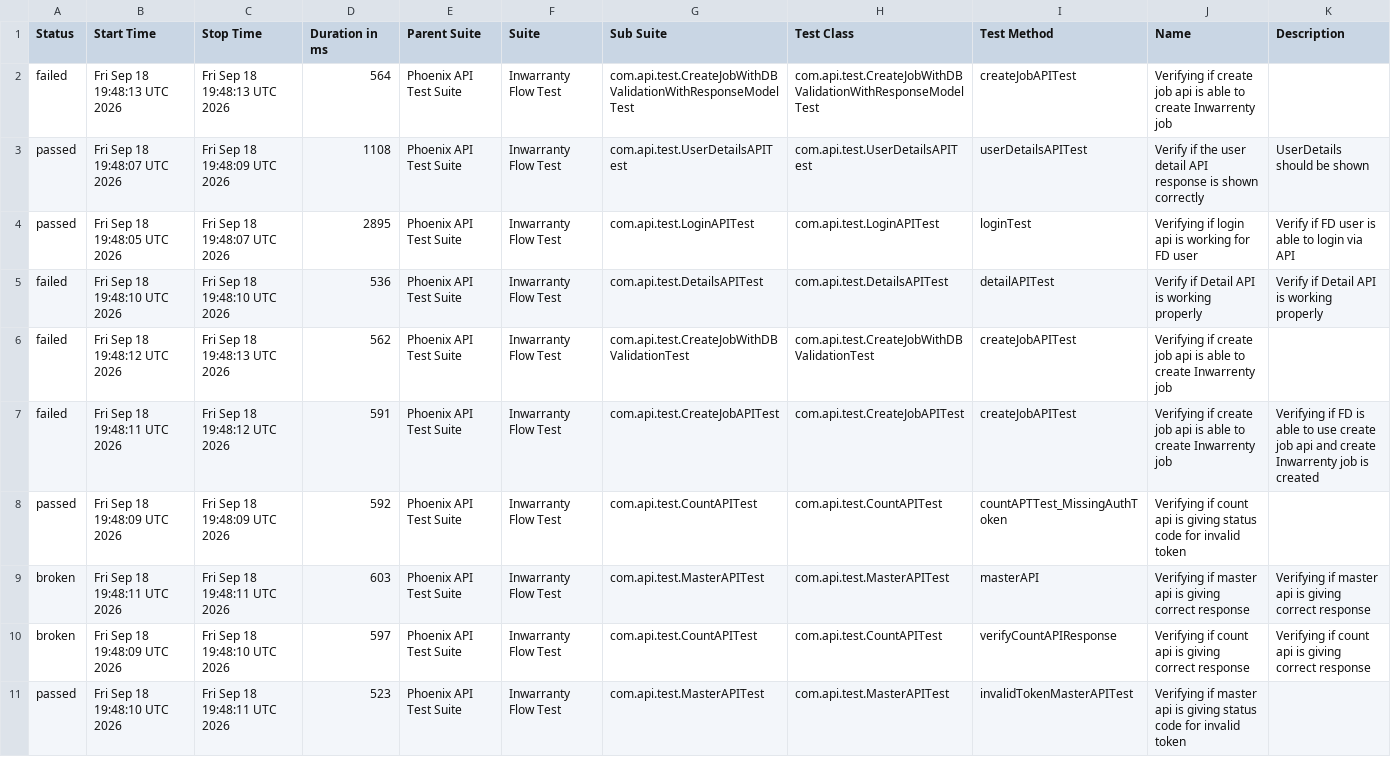
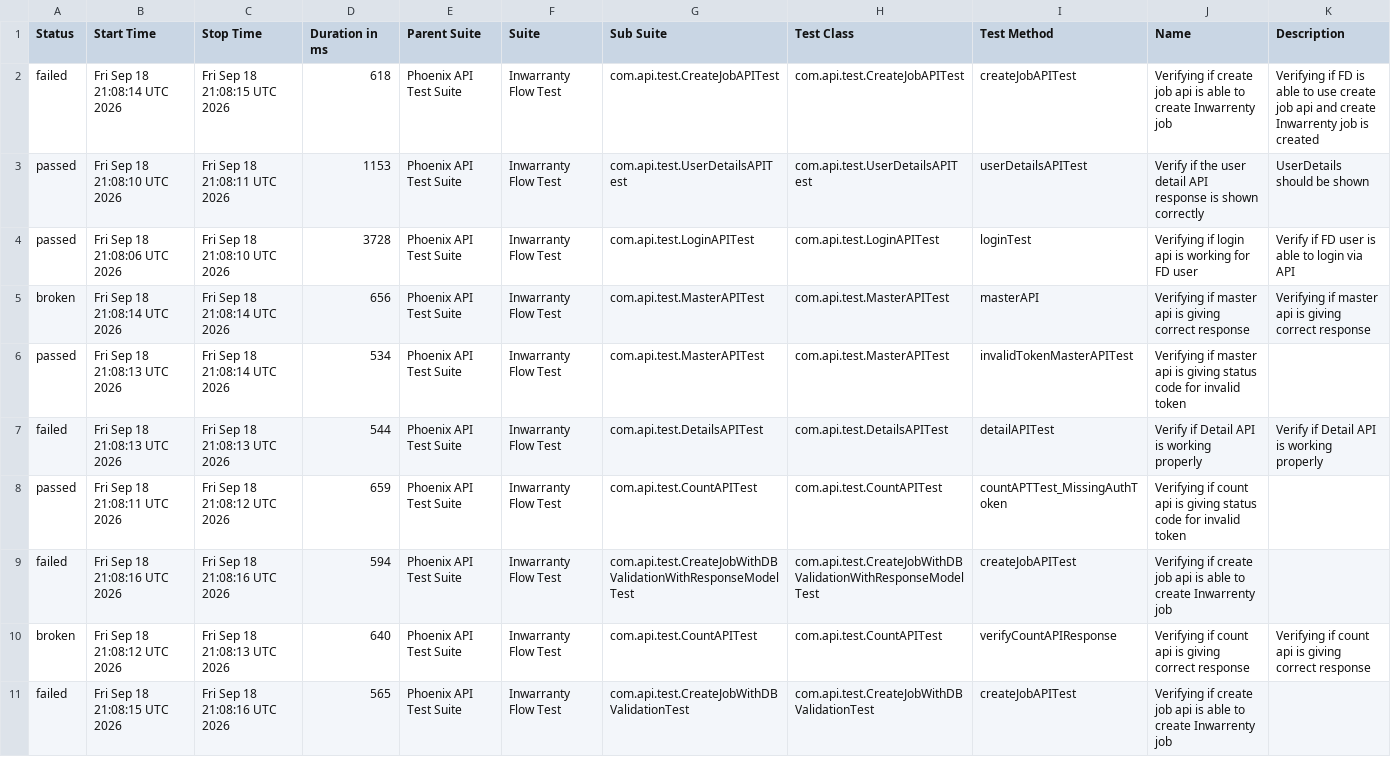
Before and after one commit to manasi7830/PhoneixTestAutomationFramework, a CSV file: data/suites.csv, drawn as a sheet; removed rows and columns are numbered as before the commit, all else as after; the diff names each change by its address in the sheet, - before the commit and + after, or states it on an @@ line.

```diff
--- a/data/suites.csv
+++ b/data/suites.csv
-B2 (Start Time): Fri Sep 18 19:48:13 UTC 2026
+B2 (Start Time): Fri Sep 18 21:08:14 UTC 2026
-C2 (Stop Time): Fri Sep 18 19:48:13 UTC 2026
+C2 (Stop Time): Fri Sep 18 21:08:15 UTC 2026
-D2 (Duration in ms): 564
+D2 (Duration in ms): 618
-G2 (Sub Suite): com.api.test.CreateJobWithDBValidationWithResponseModelTest
+G2 (Sub Suite): com.api.test.CreateJobAPITest
-H2 (Test Class): com.api.test.CreateJobWithDBValidationWithResponseModelTest
+H2 (Test Class): com.api.test.CreateJobAPITest
-K2 (Description): (empty)
+K2 (Description): Verifying if FD is able to use create job api and create Inwarrenty job is created
-B3 (Start Time): Fri Sep 18 19:48:07 UTC 2026
+B3 (Start Time): Fri Sep 18 21:08:10 UTC 2026
-C3 (Stop Time): Fri Sep 18 19:48:09 UTC 2026
+C3 (Stop Time): Fri Sep 18 21:08:11 UTC 2026
-D3 (Duration in ms): 1108
+D3 (Duration in ms): 1153
-B4 (Start Time): Fri Sep 18 19:48:05 UTC 2026
+B4 (Start Time): Fri Sep 18 21:08:06 UTC 2026
-C4 (Stop Time): Fri Sep 18 19:48:07 UTC 2026
+C4 (Stop Time): Fri Sep 18 21:08:10 UTC 2026
-D4 (Duration in ms): 2895
+D4 (Duration in ms): 3728
+row 5: broken | Fri Sep 18 21:08:14 UTC 2026 | Fri Sep 18 21:08:14 UTC 2026 | 656 | Phoenix API Test Suite | Inwarranty Flow Test | com.api.test.MasterAPITest | com.api.test.MasterAPITest | masterAPI | Verifying if master api is giving correct response | Verifying if master api is giving correct response
+row 6: passed | Fri Sep 18 21:08:13 UTC 2026 | Fri Sep 18 21:08:14 UTC 2026 | 534 | Phoenix API Test Suite | Inwarranty Flow Test | com.api.test.MasterAPITest | com.api.test.MasterAPITest | invalidTokenMasterAPITest | Verifying if master api is giving status code for invalid token
-B7 (Start Time): Fri Sep 18 19:48:10 UTC 2026
+B7 (Start Time): Fri Sep 18 21:08:13 UTC 2026
-C7 (Stop Time): Fri Sep 18 19:48:10 UTC 2026
+C7 (Stop Time): Fri Sep 18 21:08:13 UTC 2026
-D7 (Duration in ms): 536
+D7 (Duration in ms): 544
-row 6: failed | Fri Sep 18 19:48:12 UTC 2026 | Fri Sep 18 19:48:13 UTC 2026 | 562 | Phoenix API Test Suite | Inwarranty Flow Test | com.api.test.CreateJobWithDBValidationTest | com.api.test.CreateJobWithDBValidationTest | createJobAPITest | Verifying if create job api is able to create Inwarrenty job
-row 7: failed | Fri Sep 18 19:48:11 UTC 2026 | Fri Sep 18 19:48:12 UTC 2026 | 591 | Phoenix API Test Suite | Inwarranty Flow Test | com.api.test.CreateJobAPITest | com.api.test.CreateJobAPITest | createJobAPITest | Verifying if create job api is able to create Inwarrenty job | Verifying if FD is able to use create job api and create Inwarrenty job is created
-B8 (Start Time): Fri Sep 18 19:48:09 UTC 2026
+B8 (Start Time): Fri Sep 18 21:08:11 UTC 2026
-C8 (Stop Time): Fri Sep 18 19:48:09 UTC 2026
+C8 (Stop Time): Fri Sep 18 21:08:12 UTC 2026
-D8 (Duration in ms): 592
+D8 (Duration in ms): 659
-row 9: broken | Fri Sep 18 19:48:11 UTC 2026 | Fri Sep 18 19:48:11 UTC 2026 | 603 | Phoenix API Test Suite | Inwarranty Flow Test | com.api.test.MasterAPITest | com.api.test.MasterAPITest | masterAPI | Verifying if master api is giving correct response | Verifying if master api is giving correct response
+row 9: failed | Fri Sep 18 21:08:16 UTC 2026 | Fri Sep 18 21:08:16 UTC 2026 | 594 | Phoenix API Test Suite | Inwarranty Flow Test | com.api.test.CreateJobWithDBValidationWithResponseModelTest | com.api.test.CreateJobWithDBValidationWithResponseModelTest | createJobAPITest | Verifying if create job api is able to create Inwarrenty job
-B10 (Start Time): Fri Sep 18 19:48:09 UTC 2026
+B10 (Start Time): Fri Sep 18 21:08:12 UTC 2026
-C10 (Stop Time): Fri Sep 18 19:48:10 UTC 2026
+C10 (Stop Time): Fri Sep 18 21:08:13 UTC 2026
-D10 (Duration in ms): 597
+D10 (Duration in ms): 640
-row 11: passed | Fri Sep 18 19:48:10 UTC 2026 | Fri Sep 18 19:48:11 UTC 2026 | 523 | Phoenix API Test Suite | Inwarranty Flow Test | com.api.test.MasterAPITest | com.api.test.MasterAPITest | invalidTokenMasterAPITest | Verifying if master api is giving status code for invalid token
+row 11: failed | Fri Sep 18 21:08:15 UTC 2026 | Fri Sep 18 21:08:16 UTC 2026 | 565 | Phoenix API Test Suite | Inwarranty Flow Test | com.api.test.CreateJobWithDBValidationTest | com.api.test.CreateJobWithDBValidationTest | createJobAPITest | Verifying if create job api is able to create Inwarrenty job
```
Also changed, not shown: data/behaviors.csv, 57 other files.
